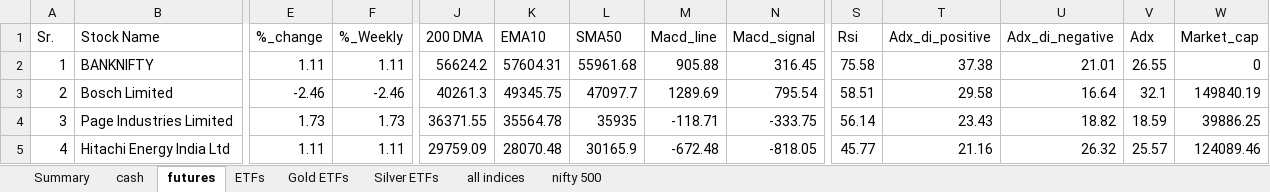
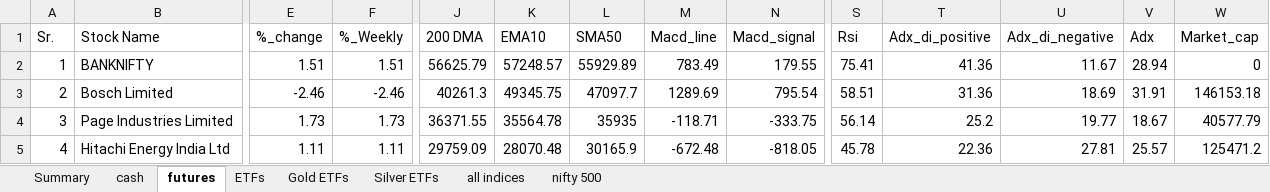
Before and after one commit to mohilsanghavi/Tlive, an Excel workbook: data/Chartink_Groups_2026-11-10.xlsx, sheet futures, drawn as a sheet; only a part is shown, gaps mark what is left out; values as stored, in another font and other column widths than the file's, no borders; the diff covers the shown part only; the diff names each change by its address in the sheet, - before the commit and + after, or states it on an @@ line.

```diff
--- a/data/Chartink_Groups_2026-11-10.xlsx (sheet futures)
+++ b/data/Chartink_Groups_2026-11-10.xlsx (sheet futures)
-E2 (%_change): 1.11
+E2 (%_change): 1.51
-F2 (%_Weekly): 1.11
+F2 (%_Weekly): 1.51
-J2 (200 DMA): 56624.2
+J2 (200 DMA): 56625.79
-K2 (EMA10): 57604.31
+K2 (EMA10): 57248.57
-L2 (SMA50): 55961.68
+L2 (SMA50): 55929.89
-M2 (Macd_line): 905.88
+M2 (Macd_line): 783.49
-N2 (Macd_signal): 316.45
+N2 (Macd_signal): 179.55
-S2 (Rsi): 75.58
+S2 (Rsi): 75.41
-T2 (Adx_di_positive): 37.38
+T2 (Adx_di_positive): 41.36
-U2 (Adx_di_negative): 21.01
+U2 (Adx_di_negative): 11.67
-V2 (Adx): 26.55
+V2 (Adx): 28.94
-T3 (Adx_di_positive): 29.58
+T3 (Adx_di_positive): 31.36
-U3 (Adx_di_negative): 16.64
+U3 (Adx_di_negative): 18.69
-V3 (Adx): 32.1
+V3 (Adx): 31.91
-W3 (Market_cap): 149840.19
+W3 (Market_cap): 146153.18
-T4 (Adx_di_positive): 23.43
+T4 (Adx_di_positive): 25.2
-U4 (Adx_di_negative): 18.82
+U4 (Adx_di_negative): 19.77
-V4 (Adx): 18.59
+V4 (Adx): 18.67
-W4 (Market_cap): 39886.25
+W4 (Market_cap): 40577.79
-S5 (Rsi): 45.77
+S5 (Rsi): 45.78
-T5 (Adx_di_positive): 21.16
+T5 (Adx_di_positive): 22.36
-U5 (Adx_di_negative): 26.32
+U5 (Adx_di_negative): 27.81
-W5 (Market_cap): 124089.46
+W5 (Market_cap): 125471.2
```
Also changed, not shown: 2 added rows, 1 removed row, 868 edited cells and row numbers in column A elsewhere in this sheet, sheet cash, sheet nifty 500, sheet ETFs, sheet Gold ETFs, sheet Summary, sheet Silver ETFs.
